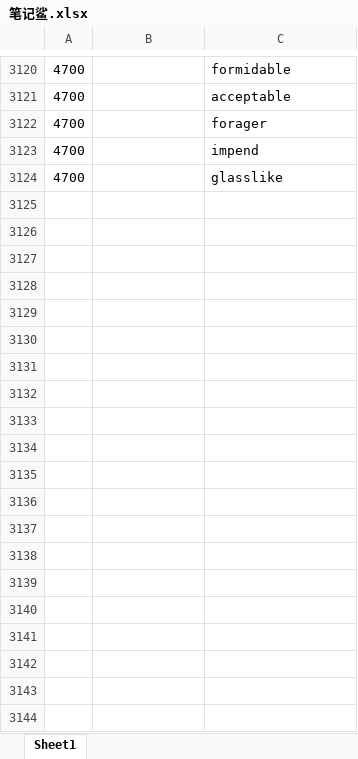
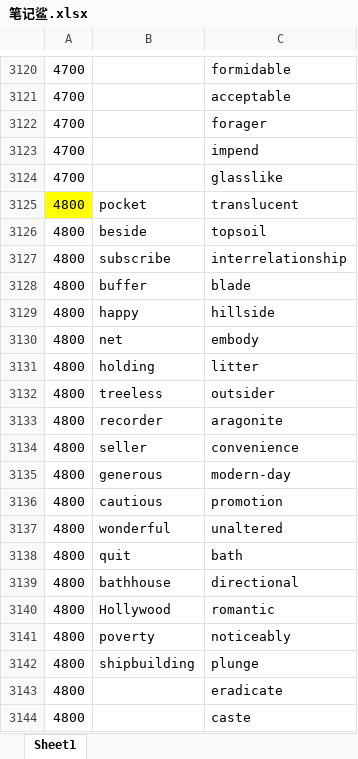
Before and after one commit to ambitiouschild/GitEnglish, an Excel workbook: 笔记鲨.xlsx, sheet Sheet1, drawn as a sheet; only a part is shown, gaps mark what is left out; values as stored, in another font and other column widths than the file's, no borders; the diff covers the shown part only; the diff names each change by its address in the sheet, - before the commit and + after, or states it on an @@ line.

Commit message:
【笔记鲨】单词分类【4800】

```diff
--- a/笔记鲨.xlsx (sheet Sheet1)
+++ b/笔记鲨.xlsx (sheet Sheet1)
+row 3125: 4800 | pocket | translucent
+row 3126: 4800 | beside | topsoil
+row 3127: 4800 | subscribe | interrelationship
+row 3128: 4800 | buffer | blade
+row 3129: 4800 | happy | hillside
+row 3130: 4800 | net | embody
+row 3131: 4800 | holding | litter
+row 3132: 4800 | treeless | outsider
+row 3133: 4800 | recorder | aragonite
+row 3134: 4800 | seller | convenience
+row 3135: 4800 | generous | modern-day
+row 3136: 4800 | cautious | promotion
+row 3137: 4800 | wonderful | unaltered
+row 3138: 4800 | quit | bath
+row 3139: 4800 | bathhouse | directional
+row 3140: 4800 | Hollywood | romantic
+row 3141: 4800 | poverty | noticeably
+row 3142: 4800 | shipbuilding | plunge
+row 3143: 4800 |  | eradicate
+row 3144: 4800 |  | caste
```
Also changed, not shown: 62 added rows elsewhere in this sheet.
